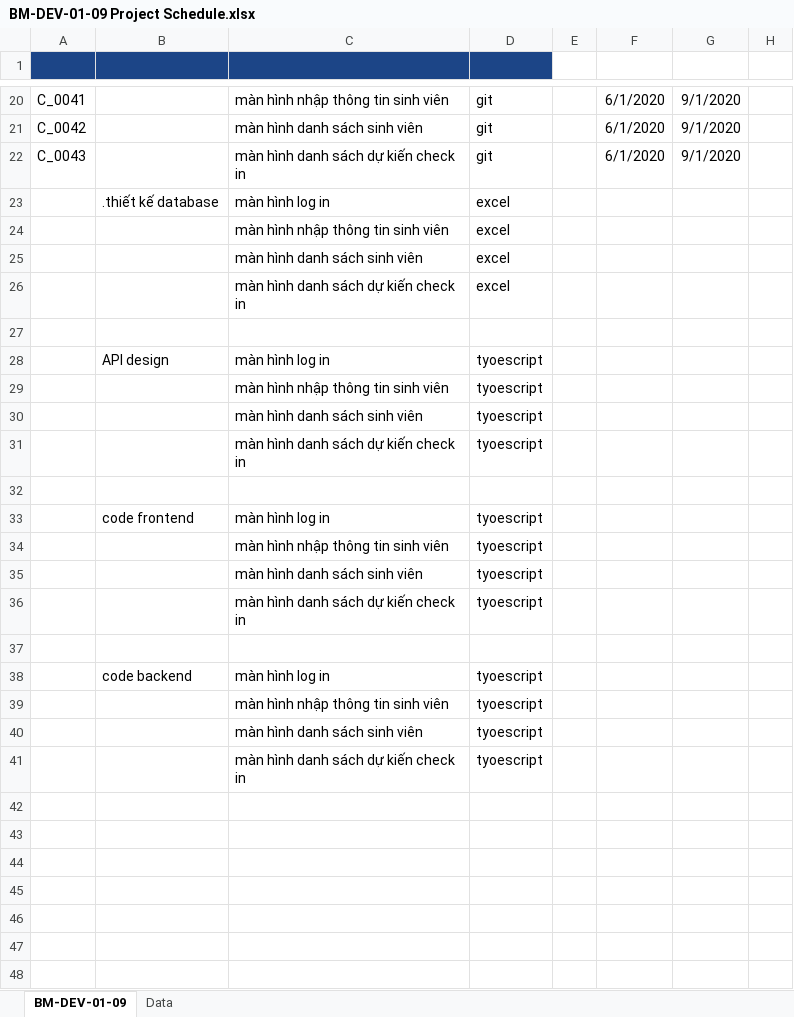
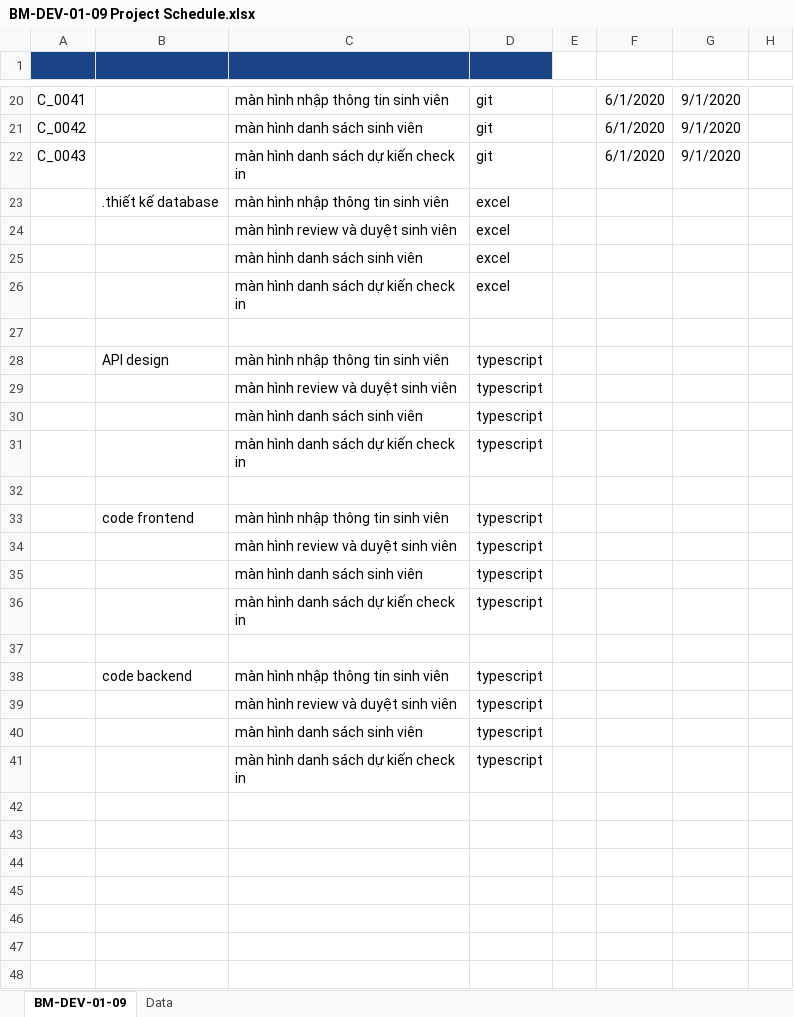
Before and after one commit to PhamTan98/Source, an Excel workbook: BM-DEV-01-09 Project Schedule.xlsx, sheet BM-DEV-01-09, drawn as a sheet; only a part is shown, gaps mark what is left out; values as stored, in another font and other column widths than the file's, no borders; charts and pictures and conditional formats not drawn; the diff names each change by its address in the sheet, - before the commit and + after, or states it on an @@ line.

Commit message:
test

```diff
--- a/BM-DEV-01-09 Project Schedule.xlsx (sheet BM-DEV-01-09)
+++ b/BM-DEV-01-09 Project Schedule.xlsx (sheet BM-DEV-01-09)
-C23: màn hình log in
+C23: màn hình nhập thông tin sinh viên
-C24: màn hình nhập thông tin sinh viên
+C24: màn hình review và duyệt sinh viên
-C28: màn hình log in
+C28: màn hình nhập thông tin sinh viên
-D28:D31: tyoescript
+D28:D31: typescript
-C29: màn hình nhập thông tin sinh viên
+C29: màn hình review và duyệt sinh viên
-C33: màn hình log in
+C33: màn hình nhập thông tin sinh viên
-D33:D36: tyoescript
+D33:D36: typescript
-C34: màn hình nhập thông tin sinh viên
+C34: màn hình review và duyệt sinh viên
-C38: màn hình log in
+C38: màn hình nhập thông tin sinh viên
-D38:D41: tyoescript
+D38:D41: typescript
-C39: màn hình nhập thông tin sinh viên
+C39: màn hình review và duyệt sinh viên
```
Also changed, not shown: charts or pictures.
